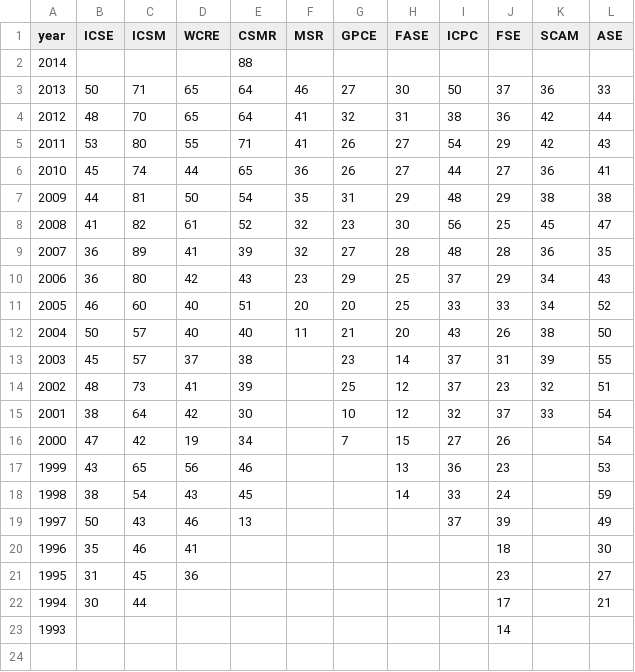
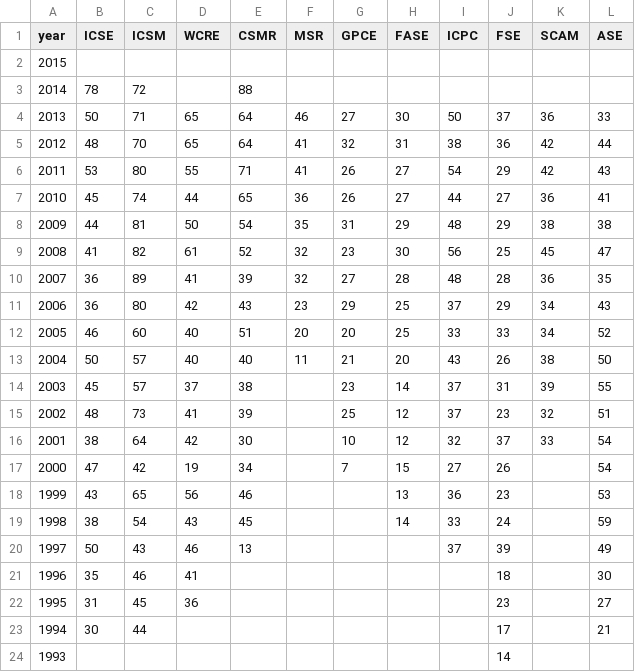
Before and after one commit to tue-mdse/conferenceMetrics, a CSV file: metrics/C.csv, drawn as a sheet.

Commit message:
Update C.csv
#committee members for ICSE and ICSME 2014; PC chairs included in ICSME

```diff
--- a/metrics/C.csv
+++ b/metrics/C.csv
@@ -1,3 +1,4 @@
 year;ICSE;ICSM;WCRE;CSMR;MSR;GPCE;FASE;ICPC;FSE;SCAM;ASE
-2014;;;;88;;;;;;;
+2015;;;;;;;;;;;
+2014;78;72;;88;;;;;;;
 2013;50;71;65;64;46;27;30;50;37;36;33
```
